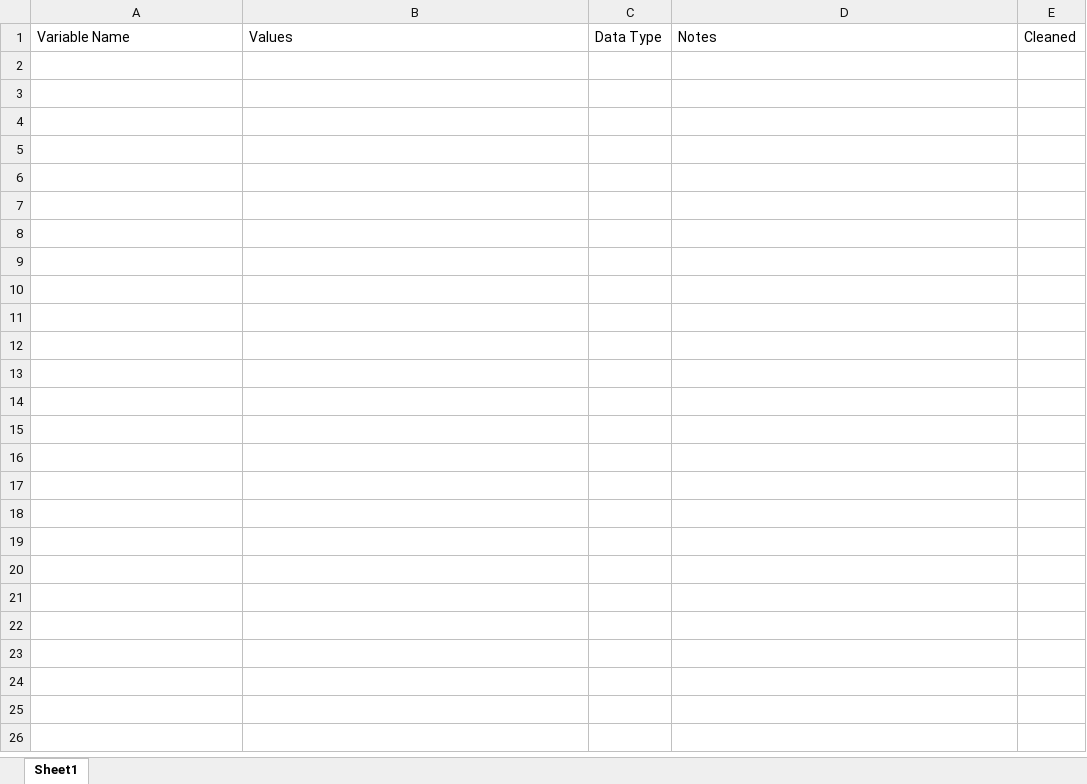
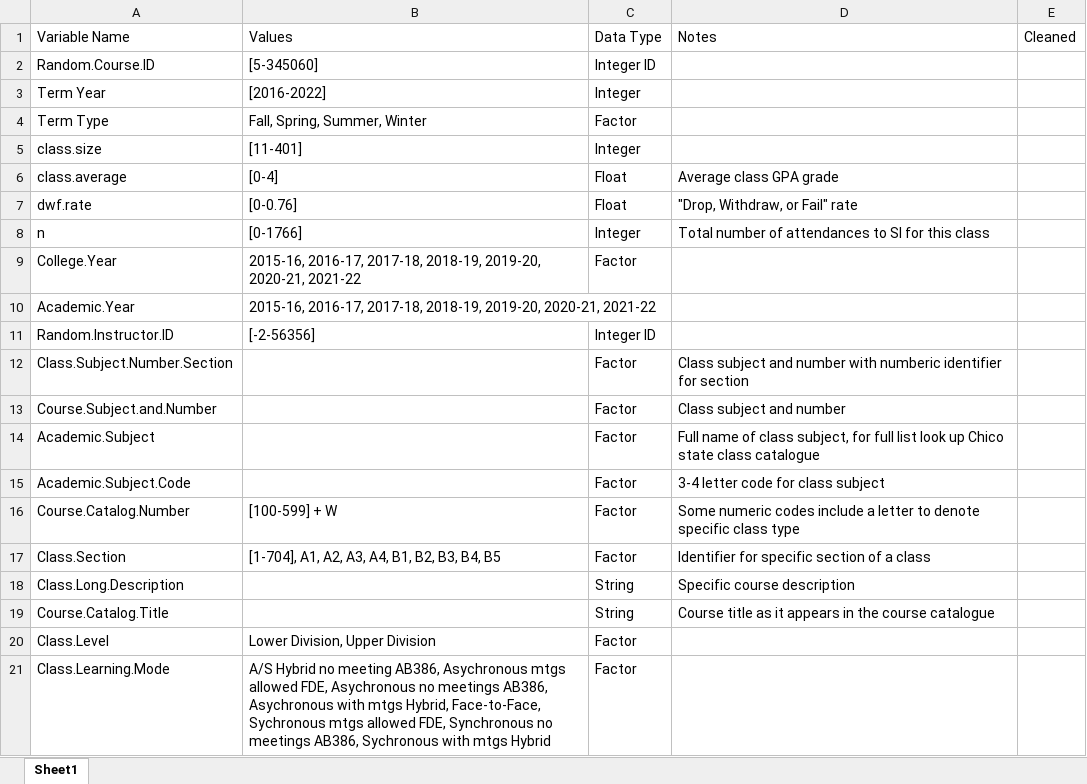
Before and after one commit to DATA485-S22/consulting-project-SI, an Excel workbook: code_books/course_level_codebook.xlsx, sheet Sheet1, drawn as a sheet; only a part is shown; values as stored, in another font and other column widths than the file's, no borders; table styles not drawn; the diff covers the shown part only; the diff names each change by its address in the sheet, - before the commit and + after, or states it on an @@ line.

```diff
--- a/code_books/course_level_codebook.xlsx (sheet Sheet1)
+++ b/code_books/course_level_codebook.xlsx (sheet Sheet1)
+row 2: Random.Course.ID | [5-345060] | Integer ID
+row 3: Term Year | [2016-2022] | Integer
+row 4: Term Type | Fall, Spring, Summer, Winter | Factor
+row 5: class.size | [11-401] | Integer
+row 6: class.average | [0-4] | Float | Average class GPA grade
+row 7: dwf.rate | [0-0.76] | Float | "Drop, Withdraw, or Fail" rate
+row 8: n | [0-1766] | Integer | Total number of attendances to SI for this class
+row 9: College.Year | 2015-16, 2016-17, 2017-18, 2018-19, 2019-20, 2020-21, 2021-22 | Factor
+row 10: Academic.Year | 2015-16, 2016-17, 2017-18, 2018-19, 2019-20, 2020-21, 2021-22
+row 11: Random.Instructor.ID | [-2-56356] | Integer ID
+row 12: Class.Subject.Number.Section |  | Factor | Class subject and number with numberic identifier for section
+row 13: Course.Subject.and.Number |  | Factor | Class subject and number
+row 14: Academic.Subject |  | Factor | Full name of class subject, for full list look up Chico state class catalogue
+row 15: Academic.Subject.Code |  | Factor | 3-4 letter code for class subject
+row 16: Course.Catalog.Number | [100-599] + W | Factor | Some numeric codes include a letter to denote specific class type
+row 17: Class.Section | [1-704], A1, A2, A3, A4, B1, B2, B3, B4, B5 | Factor | Identifier for specific section of a class
+row 18: Class.Long.Description |  | String | Specific course description
+row 19: Course.Catalog.Title |  | String | Course title as it appears in the course catalogue
+row 20: Class.Level | Lower Division, Upper Division | Factor
+row 21: Class.Learning.Mode | A/S Hybrid no meeting AB386, Asychronous mtgs allowed FDE, Asychronous no meetings AB386, Asychronous with mtgs Hybrid, Face-to-Face, Sychronous mtgs allowed FDE, Synchronous no meetings AB386, Sychronous with mtgs Hybrid | Factor
```
Also changed, not shown: 29 added rows elsewhere in this sheet, code_books/course_detail_codebook.xlsx, 1 other file.
